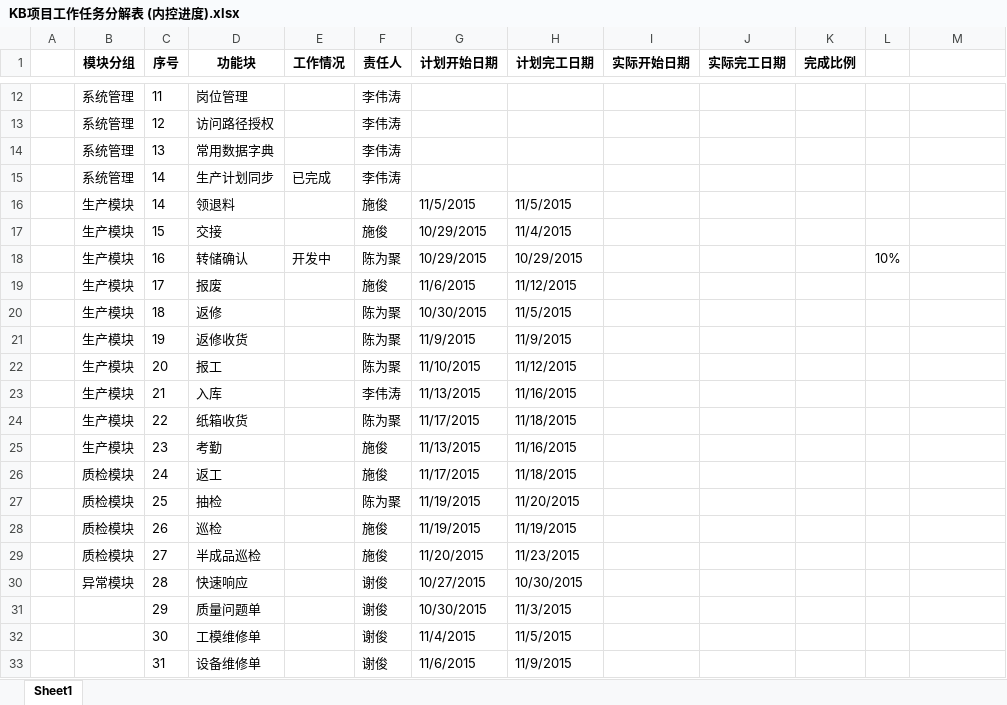
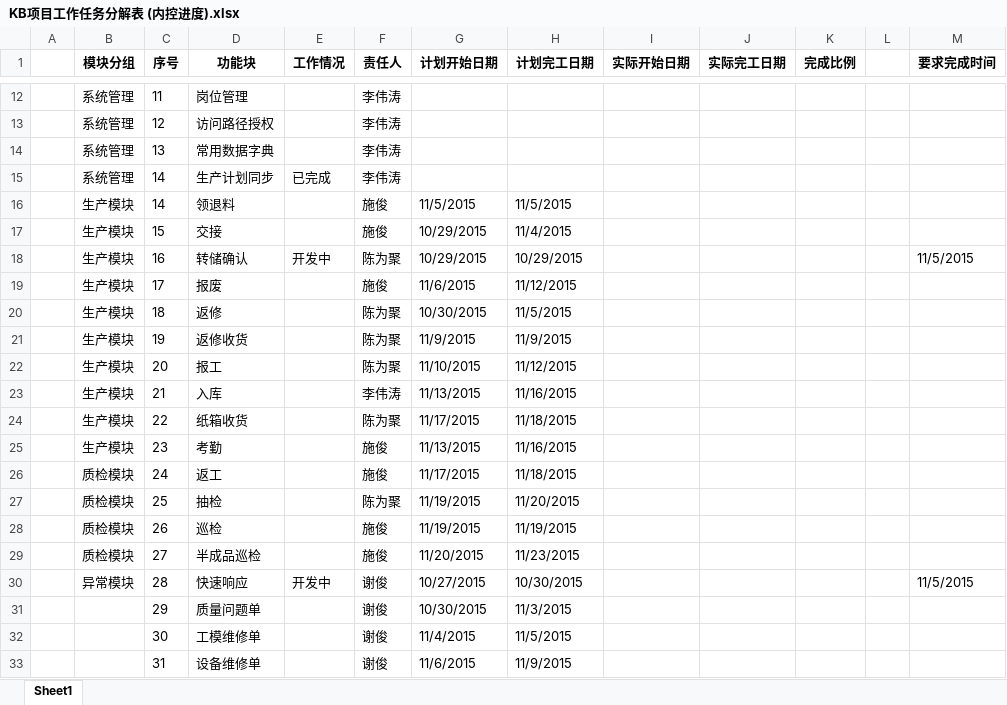
Before and after one commit to lindark/tmes, an Excel workbook: deploy/开发计划/KB/KB项目工作任务分解表 (内控进度).xlsx, sheet Sheet1, drawn as a sheet; only a part is shown, gaps mark what is left out; values as stored, in another font and other column widths than the file's, no borders; the diff names each change by its address in the sheet, - before the commit and + after, or states it on an @@ line.

```diff
--- a/deploy/开发计划/KB/KB项目工作任务分解表 (内控进度).xlsx (sheet Sheet1)
+++ b/deploy/开发计划/KB/KB项目工作任务分解表 (内控进度).xlsx (sheet Sheet1)
-M1: (empty)
+M1: 要求完成时间
-L18: 10%
+L18: (empty)
-M18 (要求完成时间): (empty)
+M18 (要求完成时间): 11/5/2015
-E30 (工作情况): (empty)
+E30 (工作情况): 开发中
-M30 (要求完成时间): (empty)
+M30 (要求完成时间): 11/5/2015
```
